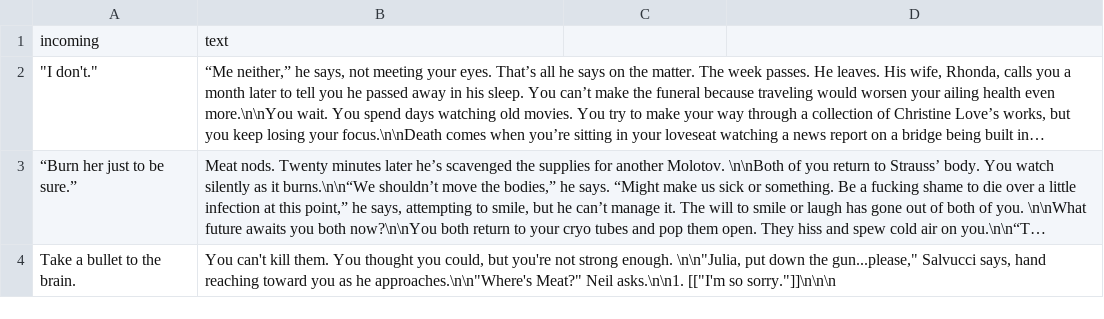
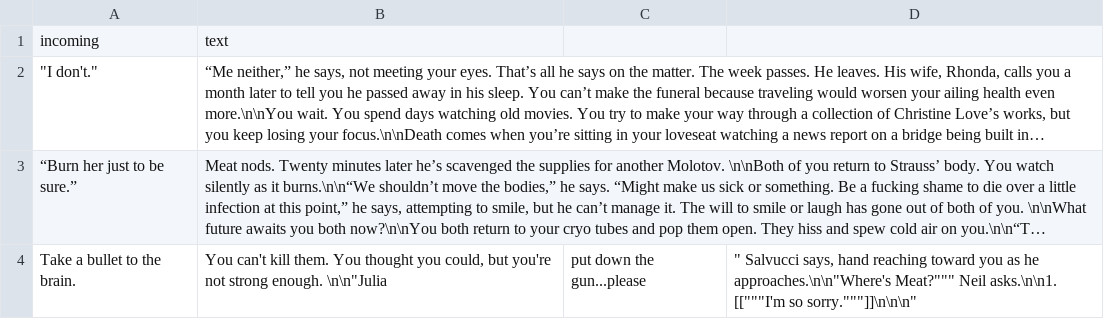
Before and after one commit to GWHaluan/neo4j, a CSV file: nodes.csv, drawn as a sheet; long unchanged cells end in …; the diff names each change by its address in the sheet, - before the commit and + after, or states it on an @@ line.

Commit message:
Update nodes.csv

```diff
--- a/nodes.csv
+++ b/nodes.csv
-B4: …strong enough. \n\n"Julia, put down the gun...please," Salvucci says, hand reaching toward you as he approaches.\n\n"Where's Meat?" Neil asks.\n\n1. [["I'm so sorry."]]\n\n\n
+B4: …strong enough. \n\n"Julia
-C4: (empty)
+C4: put down the gun...please
-D4: (empty)
+D4: " Salvucci says, hand reaching toward you as he approaches.\n\n"Where's Meat?""" Neil asks.\n\n1. [["""I'm so sorry."""]]\n\n\n"
```
